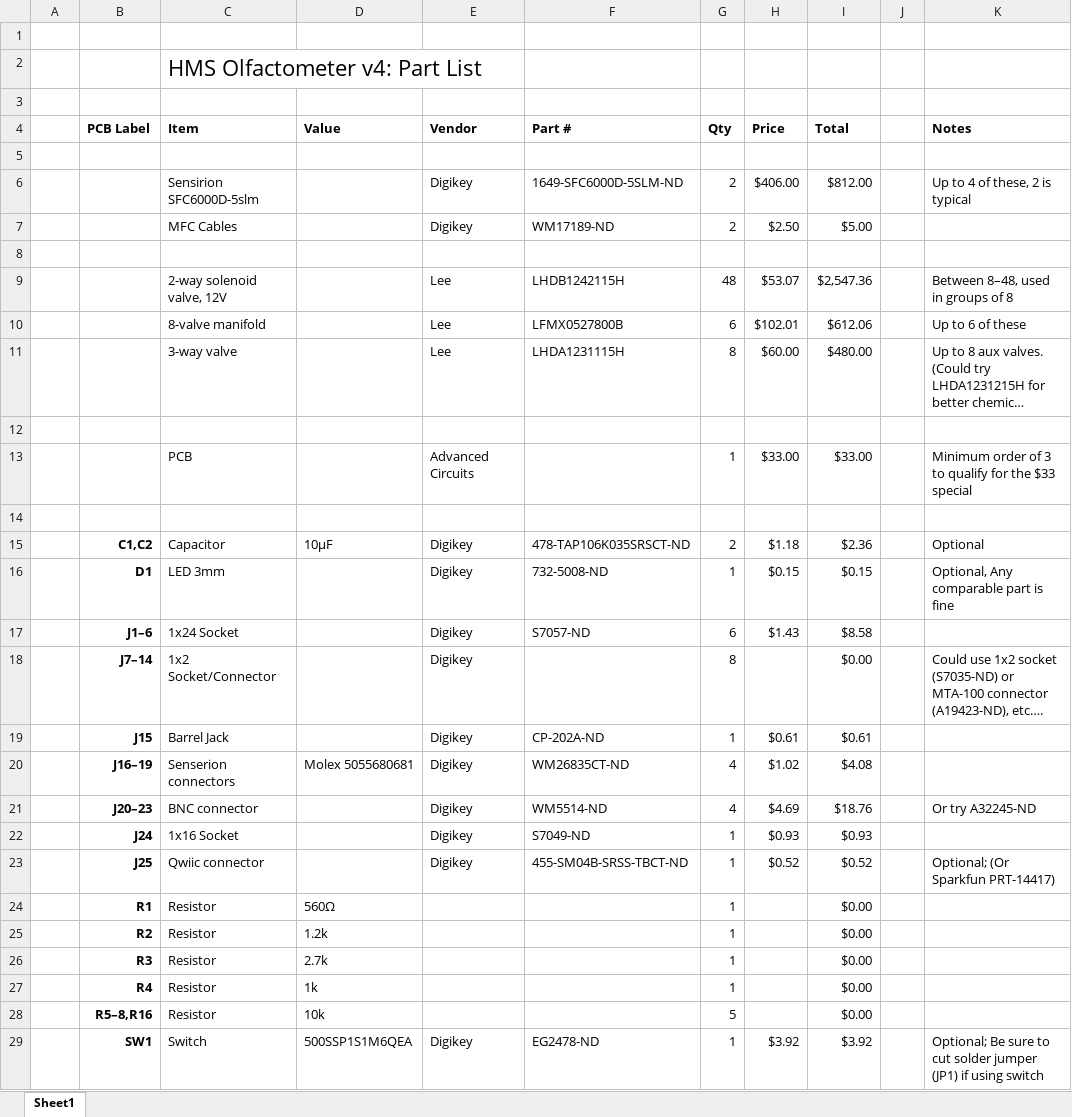
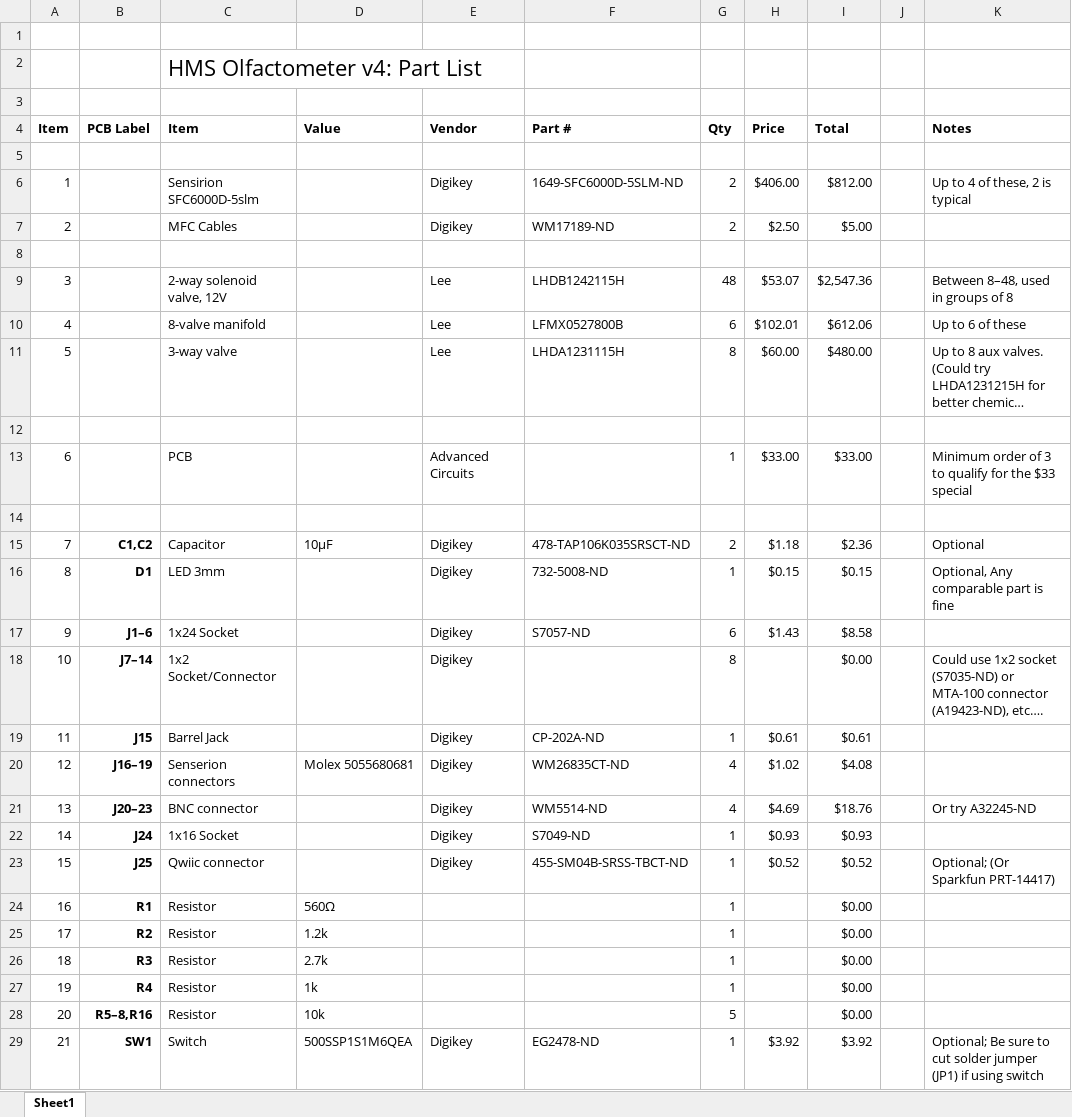
Before and after one commit to HMS-RIC/HMS-Olfactometer, an Excel workbook: HMS-Olfactometer-v4-BOM.xlsx, sheet Sheet1, drawn as a sheet; only a part is shown; long unchanged cells end in …; values as stored, in another font and other column widths than the file's, no borders; the diff covers the shown part only; the diff names each change by its address in the sheet, - before the commit and + after, or states it on an @@ line.

Commit message:
Update BOM

```diff
--- a/HMS-Olfactometer-v4-BOM.xlsx (sheet Sheet1)
+++ b/HMS-Olfactometer-v4-BOM.xlsx (sheet Sheet1)
-A4: (empty)
+A4: Item
-A6 (Item): (empty)
+A6 (Item): 1
-A7 (Item): (empty)
+A7 (Item): 2
-A9 (Item): (empty)
+A9 (Item): 3
-A10 (Item): (empty)
+A10 (Item): 4
-A11 (Item): (empty)
+A11 (Item): 5
-A13 (Item): (empty)
+A13 (Item): 6
-A15 (Item): (empty)
+A15 (Item): 7
-A16 (Item): (empty)
+A16 (Item): 8
-A17 (Item): (empty)
+A17 (Item): 9
-A18 (Item): (empty)
+A18 (Item): 10
-A19 (Item): (empty)
+A19 (Item): 11
-A20 (Item): (empty)
+A20 (Item): 12
-A21 (Item): (empty)
+A21 (Item): 13
-A22 (Item): (empty)
+A22 (Item): 14
-A23 (Item): (empty)
+A23 (Item): 15
-A24 (Item): (empty)
+A24 (Item): 16
-A25 (Item): (empty)
+A25 (Item): 17
-A26 (Item): (empty)
+A26 (Item): 18
-A27 (Item): (empty)
+A27 (Item): 19
-A28 (Item): (empty)
+A28 (Item): 20
-A29 (Item): (empty)
+A29 (Item): 21
```
Also changed, not shown: 7 edited cells elsewhere in this sheet.
